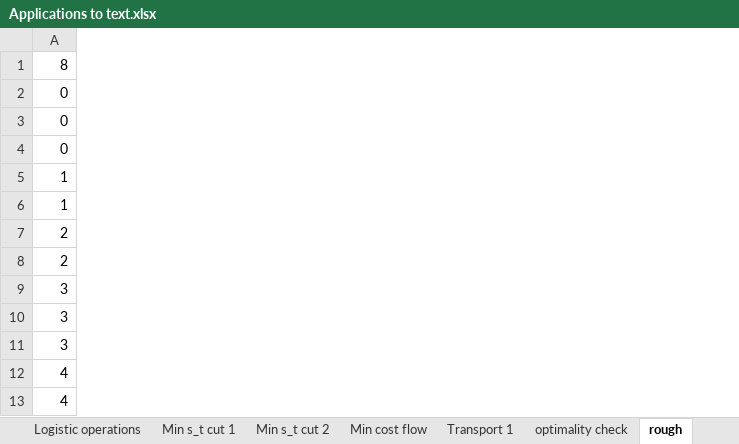
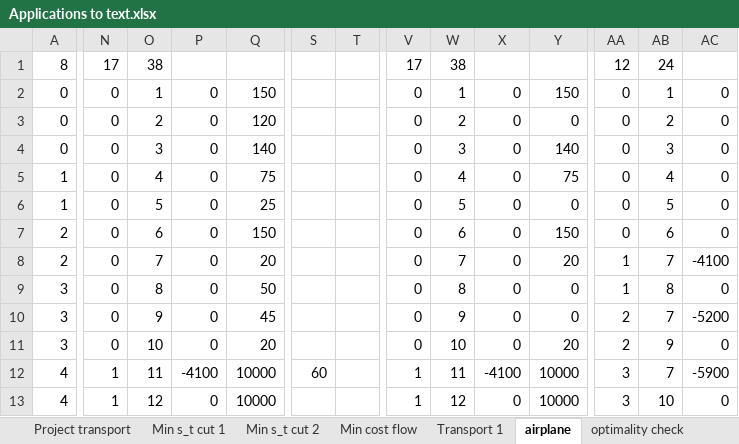
Before and after one commit to sai1999gaurav/WwN-codes, an Excel workbook: Applications to text.xlsx, sheet airplane, drawn as a sheet; only a part is shown, gaps mark what is left out; values as stored, in another font and other column widths than the file's, no borders; the diff covers the shown part only; the diff names each change by its address in the sheet, - before the commit and + after, or states it on an @@ line.

```diff
--- a/Applications to text.xlsx (sheet airplane)
+++ b/Applications to text.xlsx (sheet airplane)
-sheet tab: rough
+sheet tab: airplane
+sheet tab: Project transport
@@ sheet tab order changed: Project transport | Min s_t cut 1 | Min s_t cut 2 | Min cost flow | Transport 1 | airplane | optimality check @@
+column N, rows 1-13: 17 | 0 | 0 | 0 | 0 | 0 | 0 | 0 | 0 | 0 | 0 | 1 | 1
+column O, rows 1-13: 38 | 1 | 2 | 3 | 4 | 5 | 6 | 7 | 8 | 9 | 10 | 11 | 12
+column P, rows 2-13: 0 | 0 | 0 | 0 | 0 | 0 | 0 | 0 | 0 | 0 | -4100 | 0
+column Q, rows 2-13: 150 | 120 | 140 | 75 | 25 | 150 | 20 | 50 | 45 | 20 | 10000 | 10000
+column S, row 12: 60
+column T, empty
+column V, rows 1-13: 17 | 0 | 0 | 0 | 0 | 0 | 0 | 0 | 0 | 0 | 0 | 1 | 1
+column W, rows 1-13: 38 | 1 | 2 | 3 | 4 | 5 | 6 | 7 | 8 | 9 | 10 | 11 | 12
+column X, rows 2-13: 0 | 0 | 0 | 0 | 0 | 0 | 0 | 0 | 0 | 0 | -4100 | 0
+column Y, rows 2-13: 150 | 0 | 140 | 75 | 0 | 150 | 20 | 0 | 0 | 20 | 10000 | 10000
+column AA, rows 1-13: 12 | 0 | 0 | 0 | 0 | 0 | 0 | 1 | 1 | 2 | 2 | 3 | 3
+column AB, rows 1-13: 24 | 1 | 2 | 3 | 4 | 5 | 6 | 7 | 8 | 7 | 9 | 7 | 10
+column AC, rows 2-13: 0 | 0 | 0 | 0 | 0 | 0 | -4100 | 0 | -5200 | 0 | -5900 | 0
```
Also changed, not shown: 6 added columns elsewhere in this sheet, sheet Transport 1, formulas that keep their value, 20 other files.
